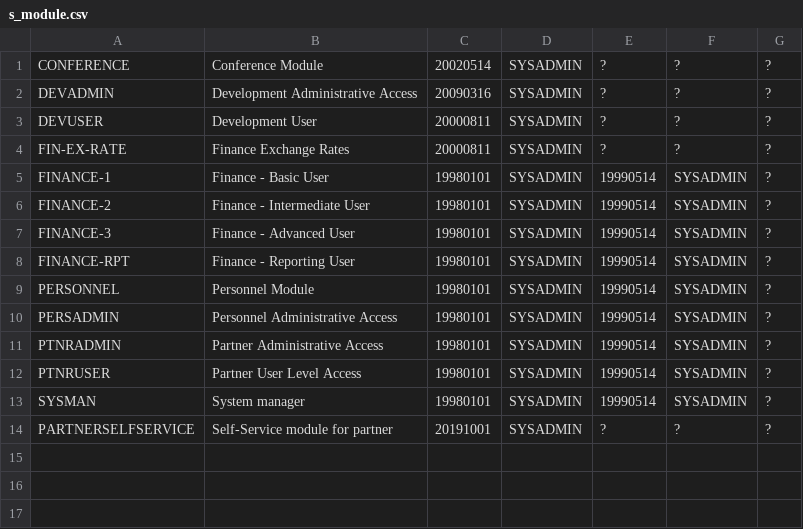
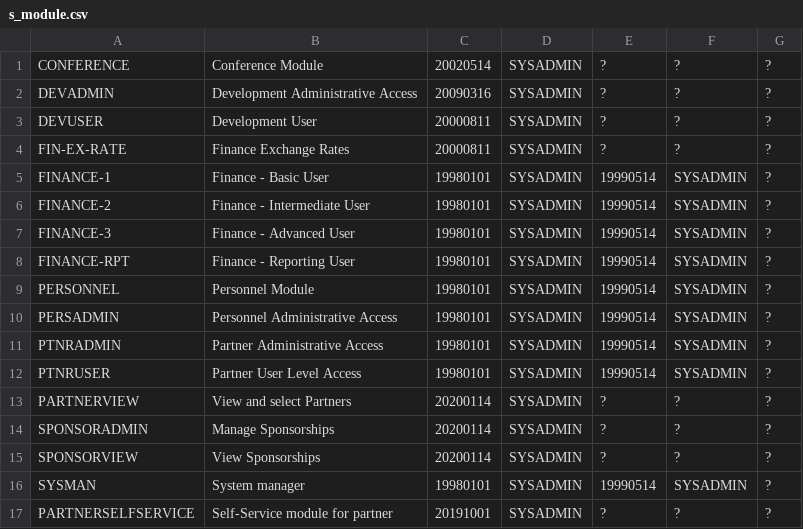
Before and after one commit to openpetra/openpetra, a CSV file: db/basedata/s_module.csv, drawn as a sheet.

Commit message:
sponsorship module: fixes to data model, add module permissions. first function to find children

```diff
--- a/db/basedata/s_module.csv
+++ b/db/basedata/s_module.csv
@@ -12,2 +12,5 @@ PTNRADMIN,Partner Administrative Access,19980101,SYSADMIN,19990514,SYSADMIN,?
 PTNRUSER,Partner User Level Access,19980101,SYSADMIN,19990514,SYSADMIN,?
+PARTNERVIEW,View and select Partners,20200114,SYSADMIN,?,?,?
+SPONSORADMIN,Manage Sponsorships,20200114,SYSADMIN,?,?,?
+SPONSORVIEW,View Sponsorships,20200114,SYSADMIN,?,?,?
 SYSMAN,System manager,19980101,SYSADMIN,19990514,SYSADMIN,?
```
Also changed, not shown: db/basedata/p_type.csv, 7 other files.
